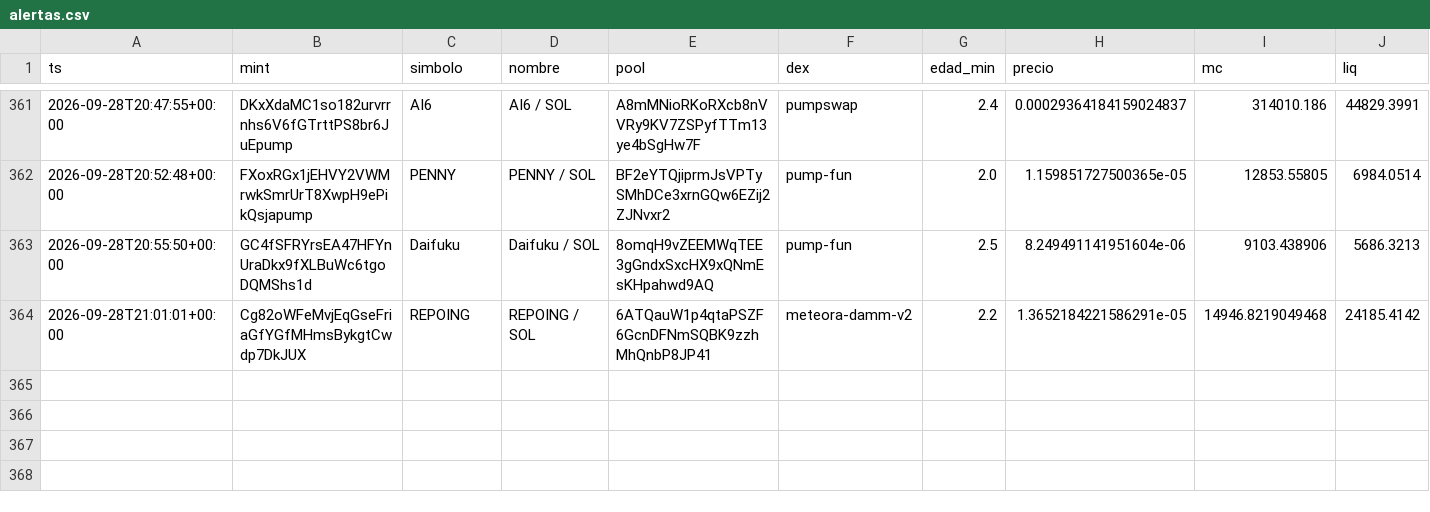
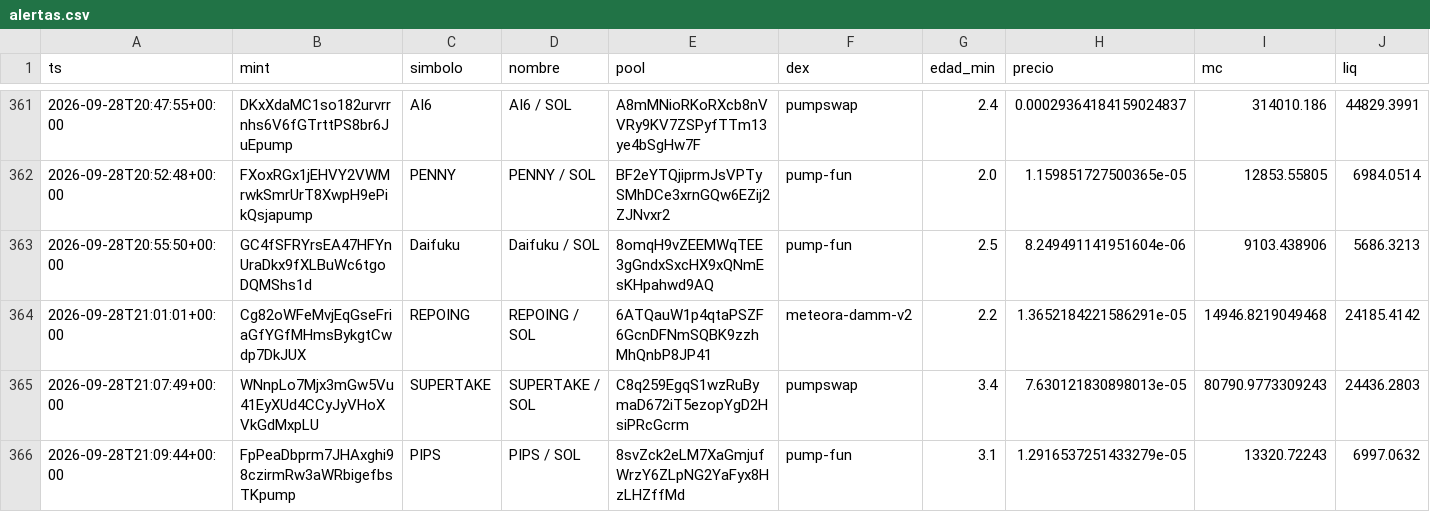
Before and after one commit to eriphelo15/An-lisis-cuantitativo, a CSV file: alertas.csv, drawn as a sheet; only a part is shown, gaps mark what is left out; rows hold the shown columns only; the diff names each change by its address in the sheet, - before the commit and + after, or states it on an @@ line.

```diff
--- a/alertas.csv
+++ b/alertas.csv
+row 365: 2026-09-28T21:07:49+00:00 | WNnpLo7Mjx3mGw5Vu41EyXUd4CCyJyVHoXVkGdMxpLU | SUPERTAKE | SUPERTAKE / SOL | C8q259EgqS1wzRuBymaD672iT5ezopYgD2HsiPRcGcrm | pumpswap | 3.4 | 7.630121830898013e-05 | 80790.9773309243 | 24436.2803
+row 366: 2026-09-28T21:09:44+00:00 | FpPeaDbprm7JHAxghi98czirmRw3aWRbigefbsTKpump | PIPS | PIPS / SOL | 8svZck2eLM7XaGmjufWrzY6ZLpNG2YaFyx8HzLHZffMd | pump-fun | 3.1 | 1.2916537251433279e-05 | 13320.72243 | 6997.0632
```
Also changed, not shown: detecciones.csv, seguimiento.csv, 3 other files.
